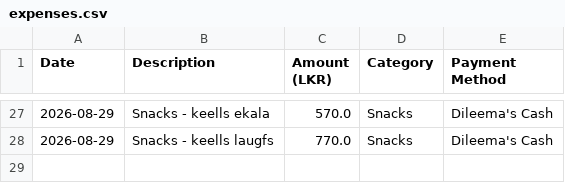
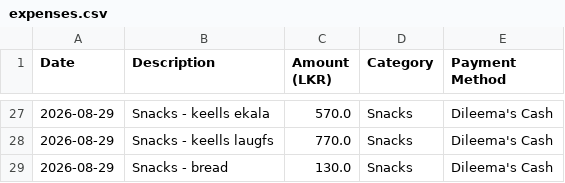
Before and after one commit to idulakpr/family-finance-tracker, a CSV file: data/expenses.csv, drawn as a sheet; only a part is shown, gaps mark what is left out; the diff names each change by its address in the sheet, - before the commit and + after, or states it on an @@ line.

Commit message:
Add new expense

```diff
--- a/data/expenses.csv
+++ b/data/expenses.csv
+row 29: 2026-08-29 | Snacks - bread | 130.0 | Snacks | Dileema's Cash
```
